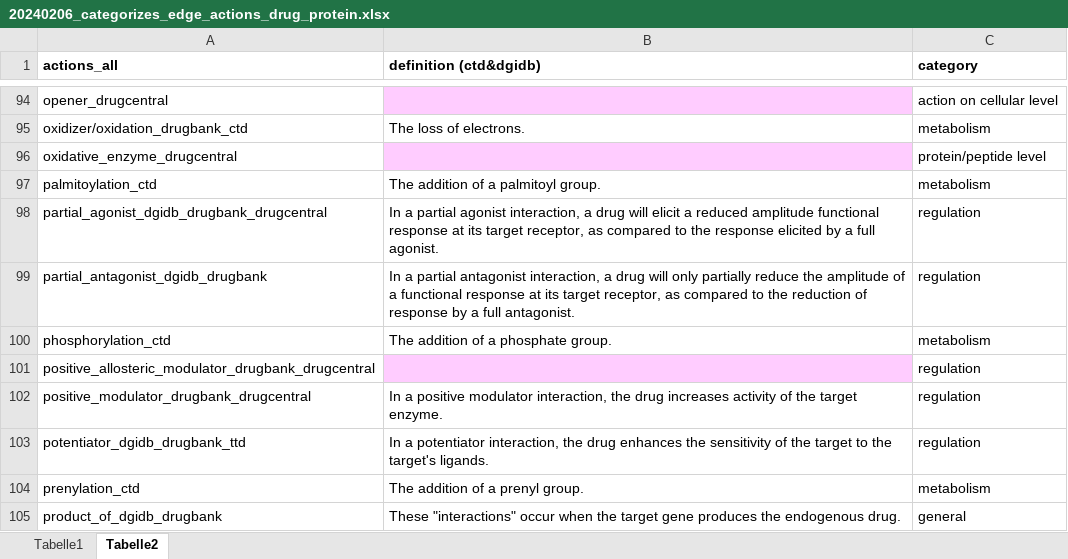
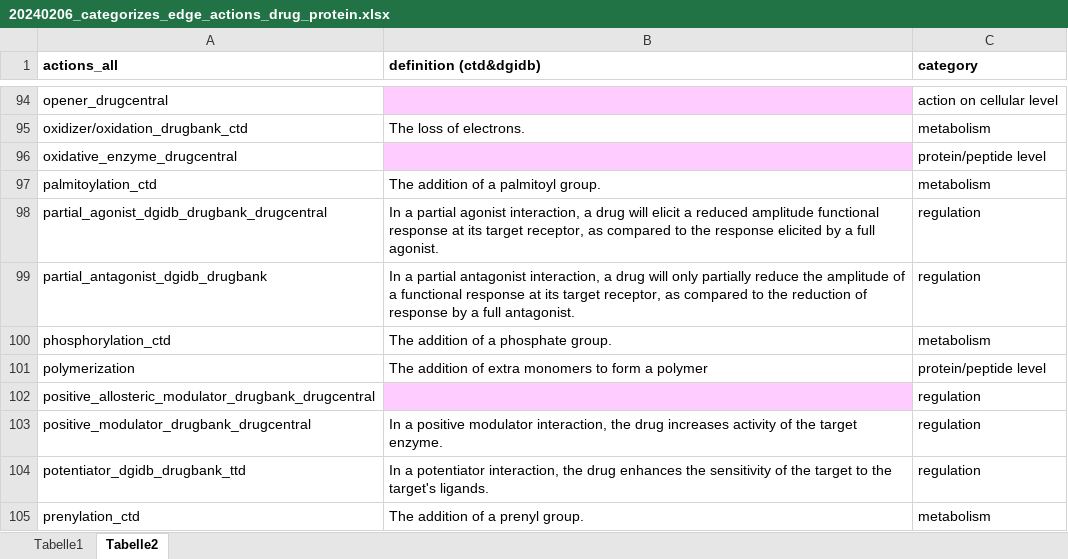
Before and after one commit to ckoenigs/PharMeBINet, an Excel workbook: 20240206_categorizes_edge_actions_drug_protein.xlsx, sheet Tabelle2, drawn as a sheet; only a part is shown, gaps mark what is left out; the shorter side is filled out with more unchanged rows; values as stored, in another font and other column widths than the file's, no borders; the diff names each change by its address in the sheet, - before the commit and + after, or states it on an @@ line.

Commit message:
update

```diff
--- a/20240206_categorizes_edge_actions_drug_protein.xlsx (sheet Tabelle2)
+++ b/20240206_categorizes_edge_actions_drug_protein.xlsx (sheet Tabelle2)
+row 101: polymerization | The addition of extra monomers to form a polymer | protein/peptide level
```
Also changed, not shown: sheet Tabelle1.
